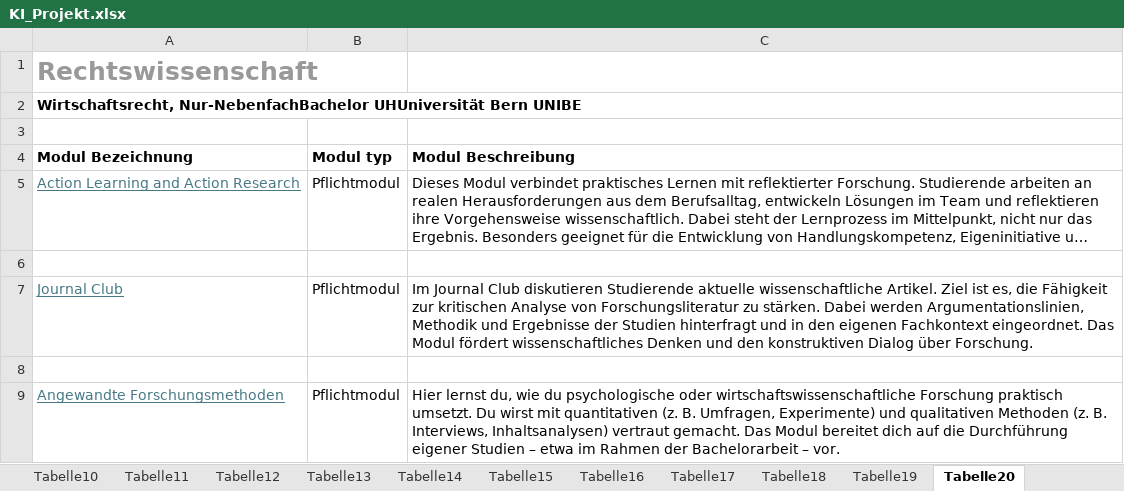
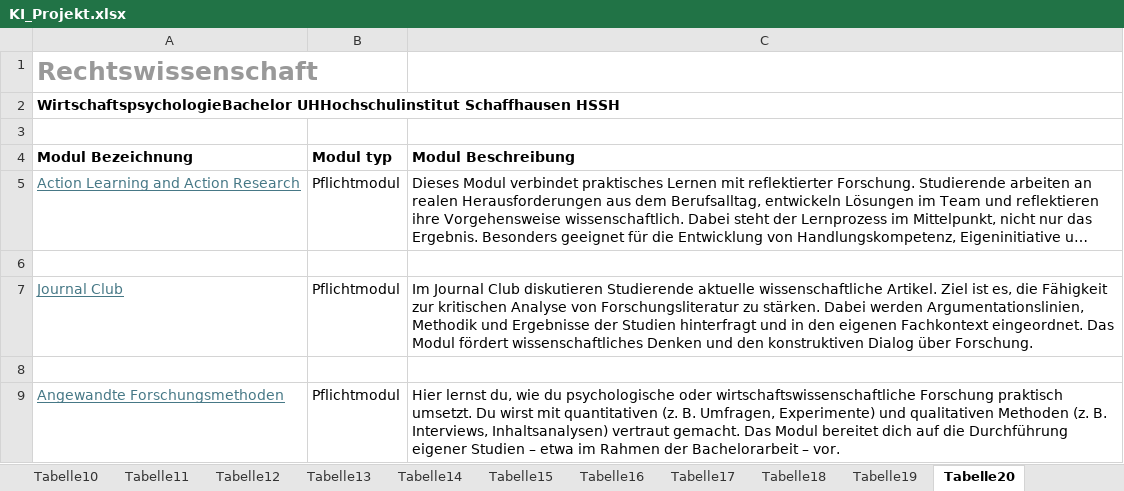
Before and after one commit to WWFK/ki-projekt-streamlit, an Excel workbook: KI_Projekt.xlsx, sheet Tabelle20, drawn as a sheet; only a part is shown; long unchanged cells end in …; values as stored, in another font and other column widths than the file's, no borders; the diff names each change by its address in the sheet, - before the commit and + after, or states it on an @@ line.

```diff
--- a/KI_Projekt.xlsx (sheet Tabelle20)
+++ b/KI_Projekt.xlsx (sheet Tabelle20)
-A2 (Modul Bezeichnung): Wirtschaftsrecht, Nur-NebenfachBachelor UHUniversität Bern UNIBE
+A2 (Modul Bezeichnung): WirtschaftspsychologieBachelor UHHochschulinstitut Schaffhausen HSSH
```
Also changed, not shown: sheet Tabelle4, sheet Tabelle2, sheet Tabelle3, sheet Tabelle1, sheet Tabelle5, sheet Tabelle7, 7 more sheets, other sheet tabs.
